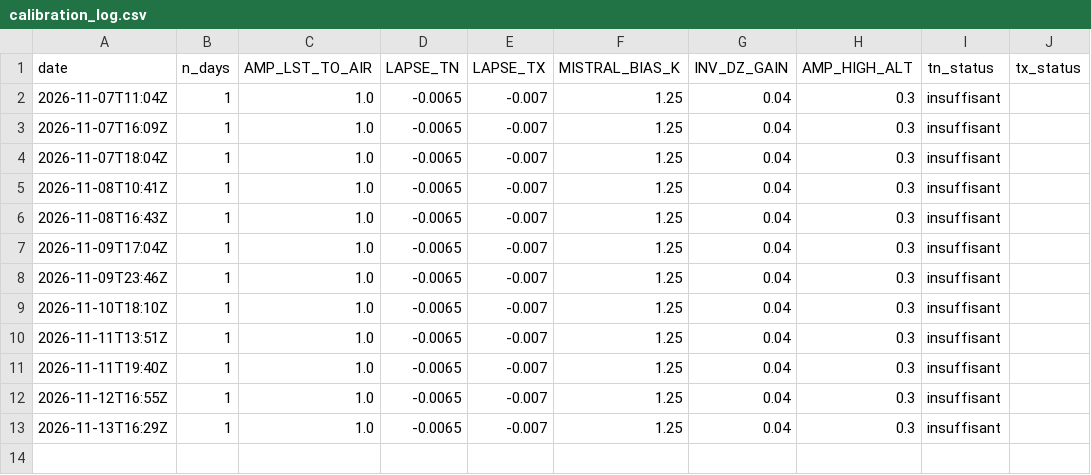
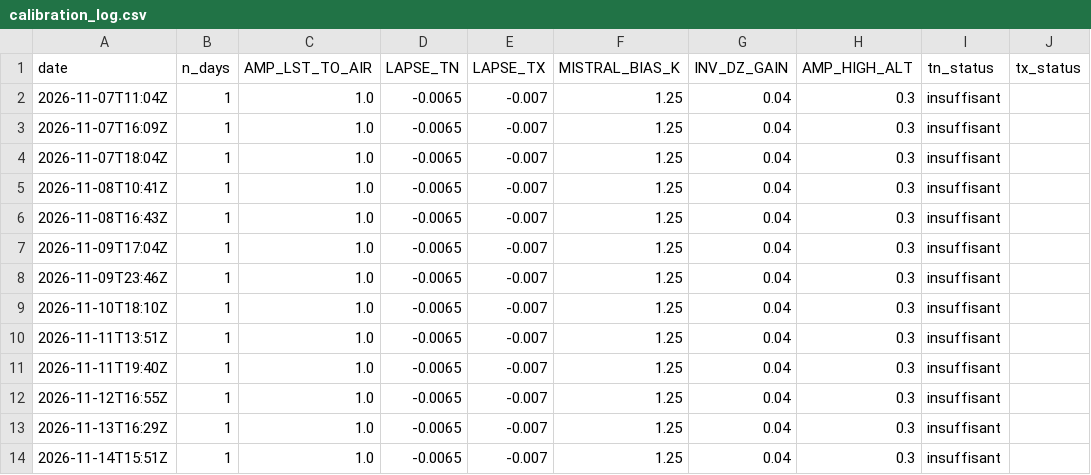
Before and after one commit to cedfavand-ops/gard-tn-tx, a CSV file: data/history/calibration_log.csv, drawn as a sheet; the diff names each change by its address in the sheet, - before the commit and + after, or states it on an @@ line.

```diff
--- a/data/history/calibration_log.csv
+++ b/data/history/calibration_log.csv
+row 14: 2026-11-14T15:51Z | 1 | 1.0 | -0.0065 | -0.007 | 1.25 | 0.04 | 0.3 | insuffisant
```
Also changed, not shown: 3 other files.
